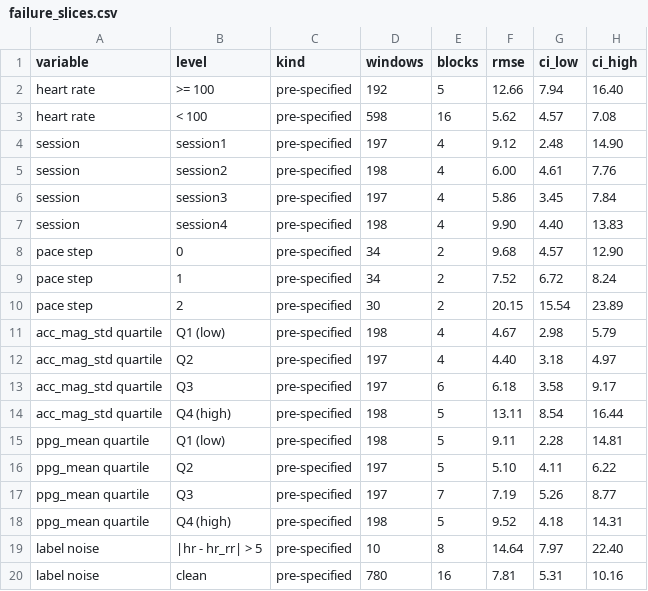
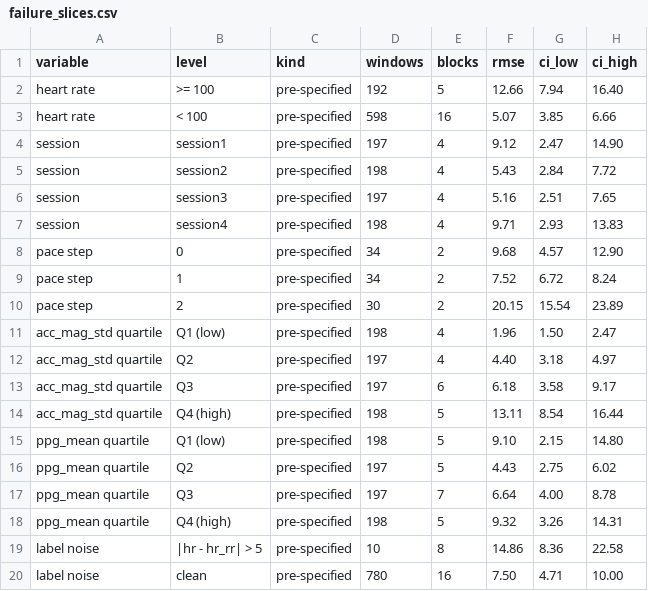
Before and after one commit to JoeNeglia/Fitness_Band, a CSV file: fitband-ml/results/tables/failure_slices.csv, drawn as a sheet; only a part is shown; the diff covers the shown part only.

```diff
--- a/fitband-ml/results/tables/failure_slices.csv
+++ b/fitband-ml/results/tables/failure_slices.csv
@@ -2,7 +2,7 @@ variable,level,kind,windows,blocks,rmse,ci_low,ci_high
 heart rate,>= 100,pre-specified,192,5,12.66,7.94,16.40
-heart rate,< 100,pre-specified,598,16,5.62,4.57,7.08
-session,session1,pre-specified,197,4,9.12,2.48,14.90
-session,session2,pre-specified,198,4,6.00,4.61,7.76
-session,session3,pre-specified,197,4,5.86,3.45,7.84
-session,session4,pre-specified,198,4,9.90,4.40,13.83
+heart rate,< 100,pre-specified,598,16,5.07,3.85,6.66
+session,session1,pre-specified,197,4,9.12,2.47,14.90
+session,session2,pre-specified,198,4,5.43,2.84,7.72
+session,session3,pre-specified,197,4,5.16,2.51,7.65
+session,session4,pre-specified,198,4,9.71,2.93,13.83
 pace step,0,pre-specified,34,2,9.68,4.57,12.90
@@ -10,3 +10,3 @@ pace step,1,pre-specified,34,2,7.52,6.72,8.24
 pace step,2,pre-specified,30,2,20.15,15.54,23.89
-acc_mag_std quartile,Q1 (low),pre-specified,198,4,4.67,2.98,5.79
+acc_mag_std quartile,Q1 (low),pre-specified,198,4,1.96,1.50,2.47
 acc_mag_std quartile,Q2,pre-specified,197,4,4.40,3.18,4.97
@@ -14,7 +14,7 @@ acc_mag_std quartile,Q3,pre-specified,197,6,6.18,3.58,9.17
 acc_mag_std quartile,Q4 (high),pre-specified,198,5,13.11,8.54,16.44
-ppg_mean quartile,Q1 (low),pre-specified,198,5,9.11,2.28,14.81
-ppg_mean quartile,Q2,pre-specified,197,5,5.10,4.11,6.22
-ppg_mean quartile,Q3,pre-specified,197,7,7.19,5.26,8.77
-ppg_mean quartile,Q4 (high),pre-specified,198,5,9.52,4.18,14.31
-label noise,|hr - hr_rr| > 5,pre-specified,10,8,14.64,7.97,22.40
-label noise,clean,pre-specified,780,16,7.81,5.31,10.16
+ppg_mean quartile,Q1 (low),pre-specified,198,5,9.10,2.15,14.80
+ppg_mean quartile,Q2,pre-specified,197,5,4.43,2.75,6.02
+ppg_mean quartile,Q3,pre-specified,197,7,6.64,4.00,8.78
+ppg_mean quartile,Q4 (high),pre-specified,198,5,9.32,3.26,14.31
+label noise,|hr - hr_rr| > 5,pre-specified,10,8,14.86,8.36,22.58
+label noise,clean,pre-specified,780,16,7.50,4.71,10.00
```
Also changed, not shown: 3 edited cells elsewhere in this file, fitband-ml/results/tables/side_experiment_pace_steps.csv, fitband-ml/results/tables/side_experiment_results.csv, 15 other files.
